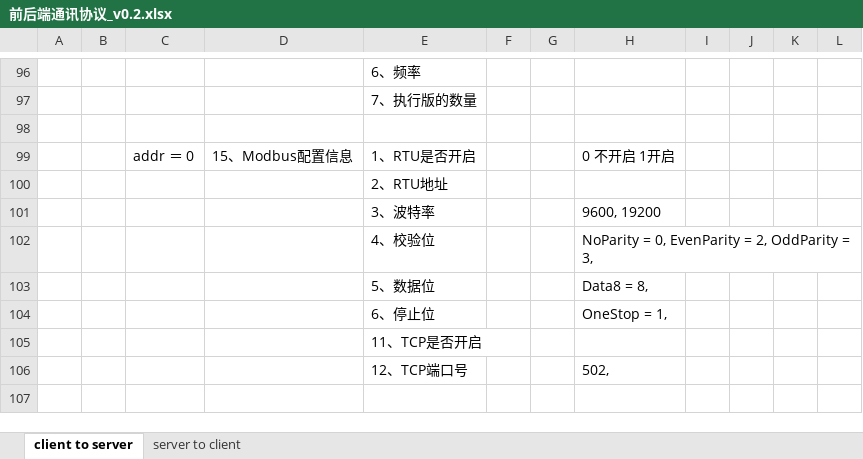
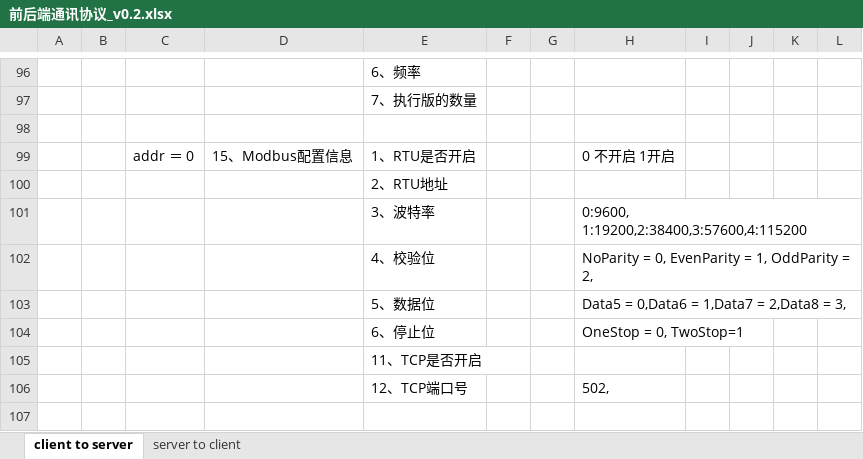
Before and after one commit to ChinaClever/MPro-App, an Excel workbook: doc/协议/前后端通讯协议_v0.2.xlsx, sheet client to server, drawn as a sheet; only a part is shown, gaps mark what is left out; values as stored, in another font and other column widths than the file's, no borders; the diff names each change by its address in the sheet, - before the commit and + after, or states it on an @@ line.

```diff
--- a/doc/协议/前后端通讯协议_v0.2.xlsx (sheet client to server)
+++ b/doc/协议/前后端通讯协议_v0.2.xlsx (sheet client to server)
-H101: 9600, 19200
+H101: 0:9600, 1:19200,2:38400,3:57600,4:115200
-H102: NoParity = 0, EvenParity = 2, OddParity = 3,
+H102: NoParity = 0, EvenParity = 1, OddParity = 2,
-H103: Data8 = 8,
+H103: Data5 = 0,Data6 = 1,Data7 = 2,Data8 = 3,
-H104: OneStop = 1,
+H104: OneStop = 0, TwoStop=1
```
Also changed, not shown: 16 other files.
